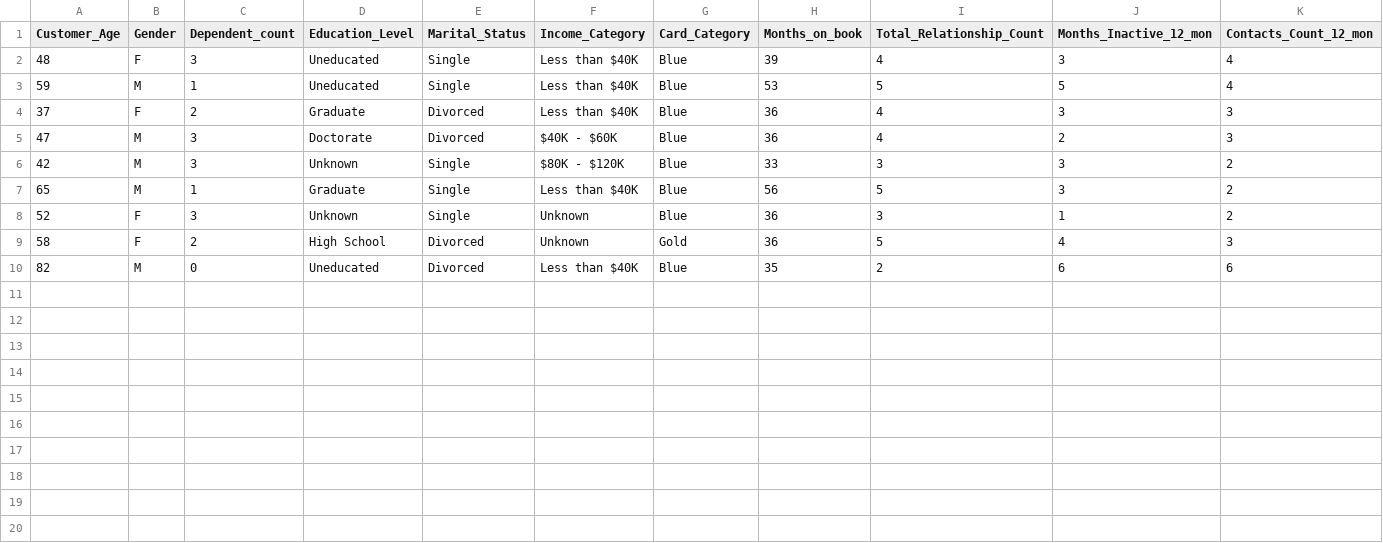
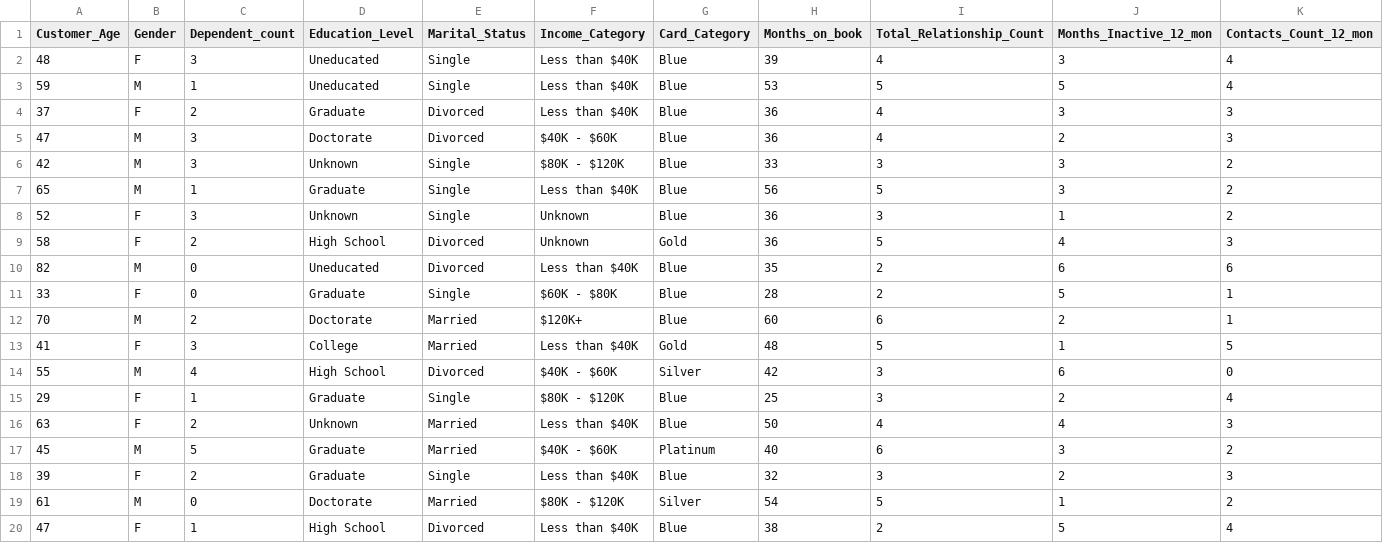
Before and after one commit to tjianquan04/AI-Hackthon, a CSV file: data/new_customers.csv, drawn as a sheet; only a part is shown; rows hold the shown columns only; the diff names each change by its address in the sheet, - before the commit and + after, or states it on an @@ line.

```diff
--- a/data/new_customers.csv
+++ b/data/new_customers.csv
+row 11: 33 | F | 0 | Graduate | Single | $60K - $80K | Blue | 28 | 2 | 5 | 1
+row 12: 70 | M | 2 | Doctorate | Married | $120K+ | Blue | 60 | 6 | 2 | 1
+row 13: 41 | F | 3 | College | Married | Less than $40K | Gold | 48 | 5 | 1 | 5
+row 14: 55 | M | 4 | High School | Divorced | $40K - $60K | Silver | 42 | 3 | 6 | 0
+row 15: 29 | F | 1 | Graduate | Single | $80K - $120K | Blue | 25 | 3 | 2 | 4
+row 16: 63 | F | 2 | Unknown | Married | Less than $40K | Blue | 50 | 4 | 4 | 3
+row 17: 45 | M | 5 | Graduate | Married | $40K - $60K | Platinum | 40 | 6 | 3 | 2
+row 18: 39 | F | 2 | Graduate | Single | Less than $40K | Blue | 32 | 3 | 2 | 3
+row 19: 61 | M | 0 | Doctorate | Married | $80K - $120K | Silver | 54 | 5 | 1 | 2
+row 20: 47 | F | 1 | High School | Divorced | Less than $40K | Blue | 38 | 2 | 5 | 4
```
Also changed, not shown: 24 other files.
